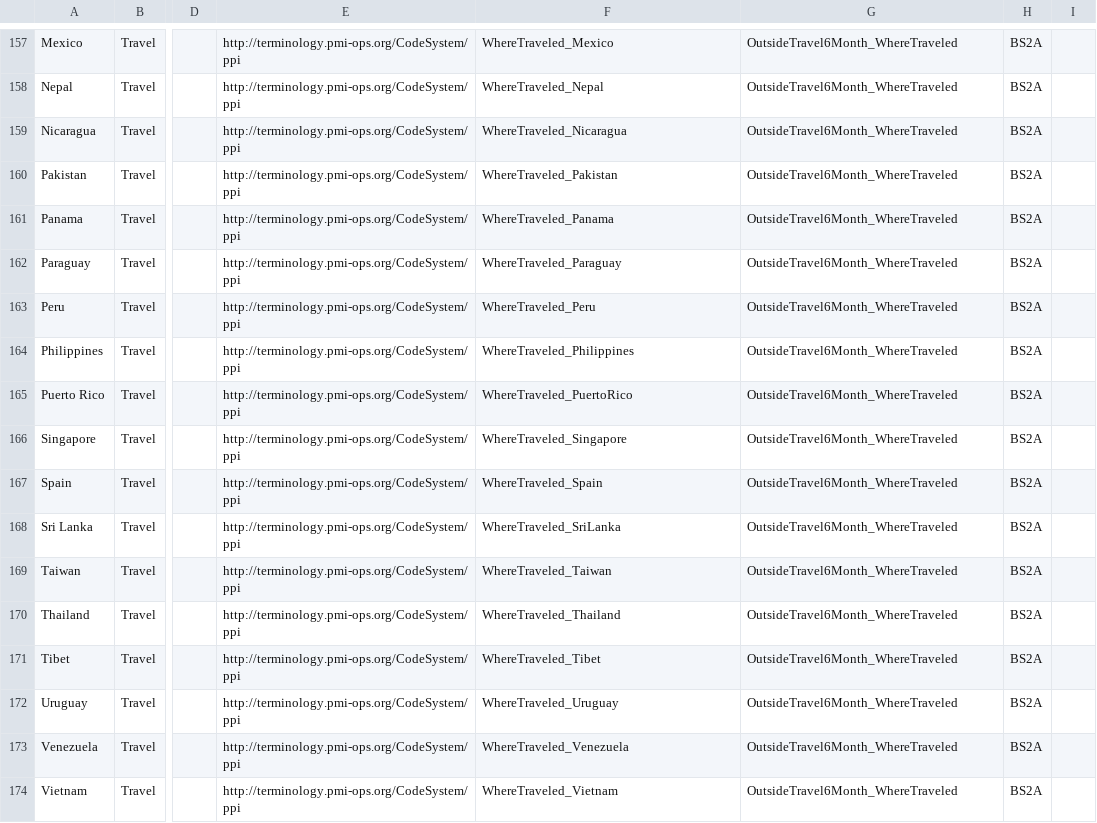
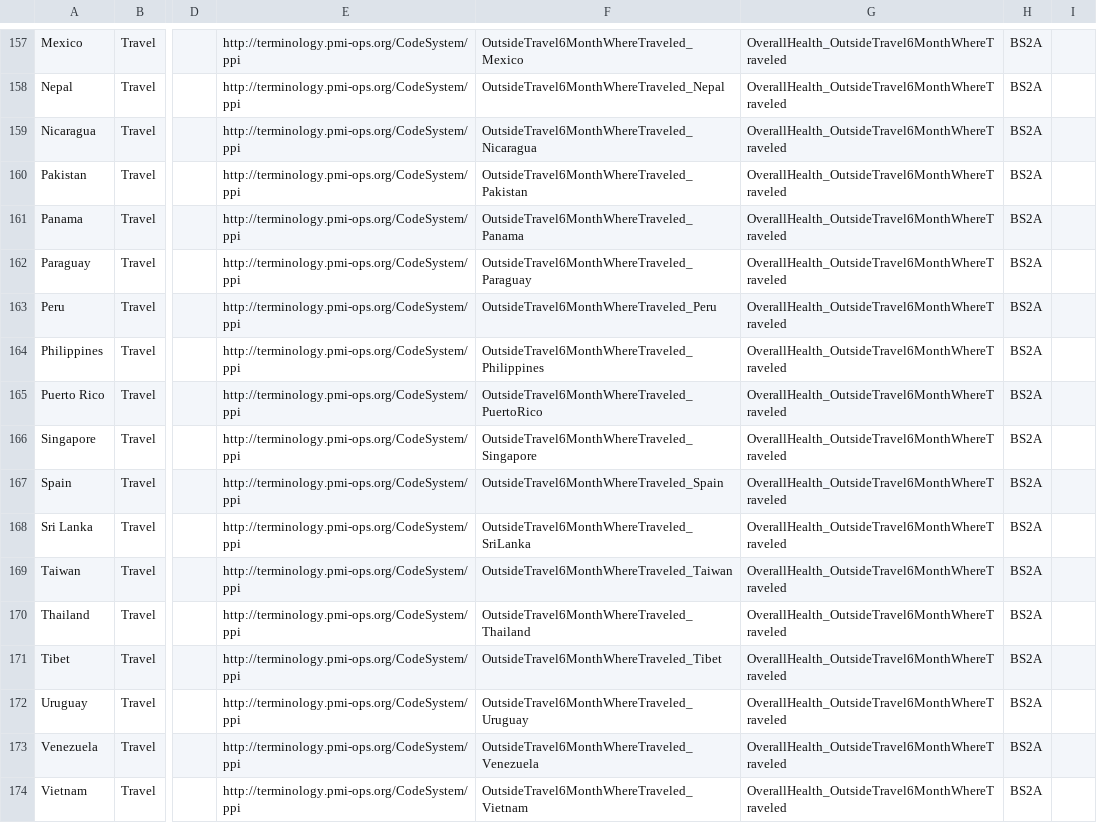
Before and after one commit to all-of-us-terminology/codebook-to-fhir, a CSV file: sheets/OverallHealth.csv, drawn as a sheet; only a part is shown, gaps mark what is left out; the diff covers the shown part only; the diff names each change by its address in the sheet, - before the commit and + after, or states it on an @@ line.

```diff
--- a/sheets/OverallHealth.csv
+++ b/sheets/OverallHealth.csv
-F157: WhereTraveled_Mexico
+F157: OutsideTravel6MonthWhereTraveled_Mexico
-G157:G174: OutsideTravel6Month_WhereTraveled
+G157:G174: OverallHealth_OutsideTravel6MonthWhereTraveled
-F158: WhereTraveled_Nepal
+F158: OutsideTravel6MonthWhereTraveled_Nepal
-F159: WhereTraveled_Nicaragua
+F159: OutsideTravel6MonthWhereTraveled_Nicaragua
-F160: WhereTraveled_Pakistan
+F160: OutsideTravel6MonthWhereTraveled_Pakistan
-F161: WhereTraveled_Panama
+F161: OutsideTravel6MonthWhereTraveled_Panama
-F162: WhereTraveled_Paraguay
+F162: OutsideTravel6MonthWhereTraveled_Paraguay
-F163: WhereTraveled_Peru
+F163: OutsideTravel6MonthWhereTraveled_Peru
-F164: WhereTraveled_Philippines
+F164: OutsideTravel6MonthWhereTraveled_Philippines
-F165: WhereTraveled_PuertoRico
+F165: OutsideTravel6MonthWhereTraveled_PuertoRico
-F166: WhereTraveled_Singapore
+F166: OutsideTravel6MonthWhereTraveled_Singapore
-F167: WhereTraveled_Spain
+F167: OutsideTravel6MonthWhereTraveled_Spain
-F168: WhereTraveled_SriLanka
+F168: OutsideTravel6MonthWhereTraveled_SriLanka
-F169: WhereTraveled_Taiwan
+F169: OutsideTravel6MonthWhereTraveled_Taiwan
-F170: WhereTraveled_Thailand
+F170: OutsideTravel6MonthWhereTraveled_Thailand
-F171: WhereTraveled_Tibet
+F171: OutsideTravel6MonthWhereTraveled_Tibet
-F172: WhereTraveled_Uruguay
+F172: OutsideTravel6MonthWhereTraveled_Uruguay
-F173: WhereTraveled_Venezuela
+F173: OutsideTravel6MonthWhereTraveled_Venezuela
-F174: WhereTraveled_Vietnam
+F174: OutsideTravel6MonthWhereTraveled_Vietnam
```
Also changed, not shown: 56 edited cells elsewhere in this file, 4 other files.
